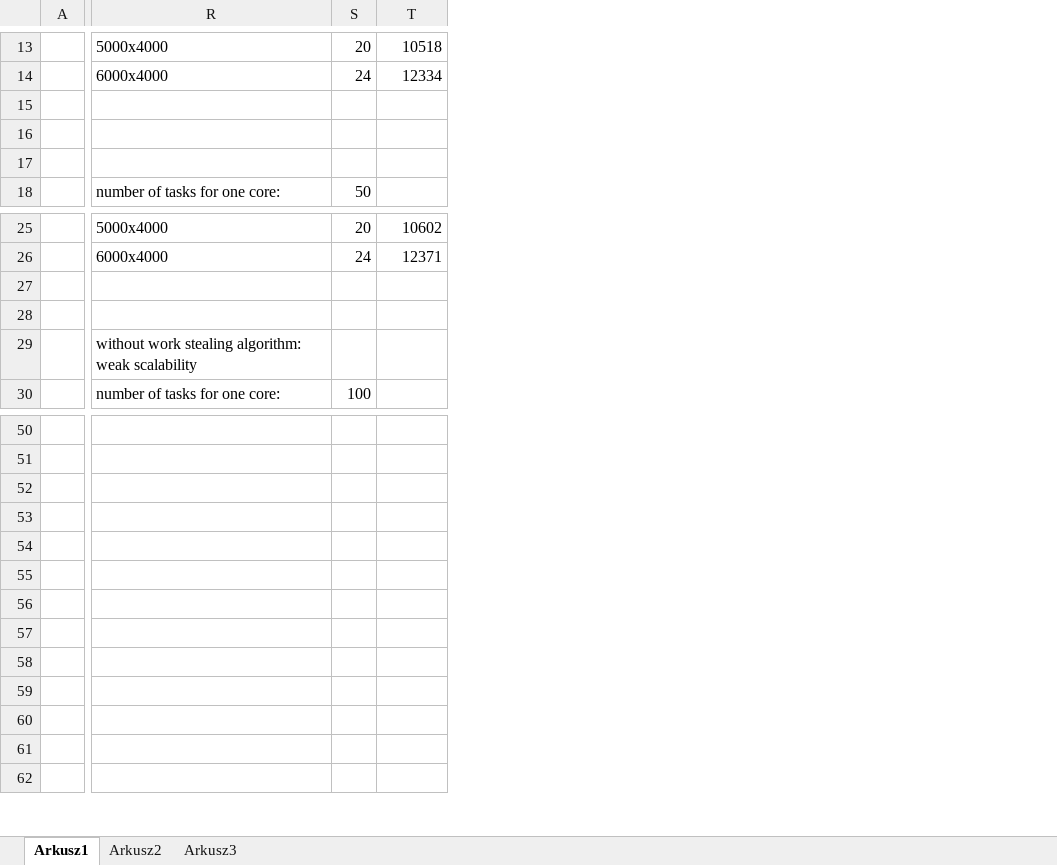
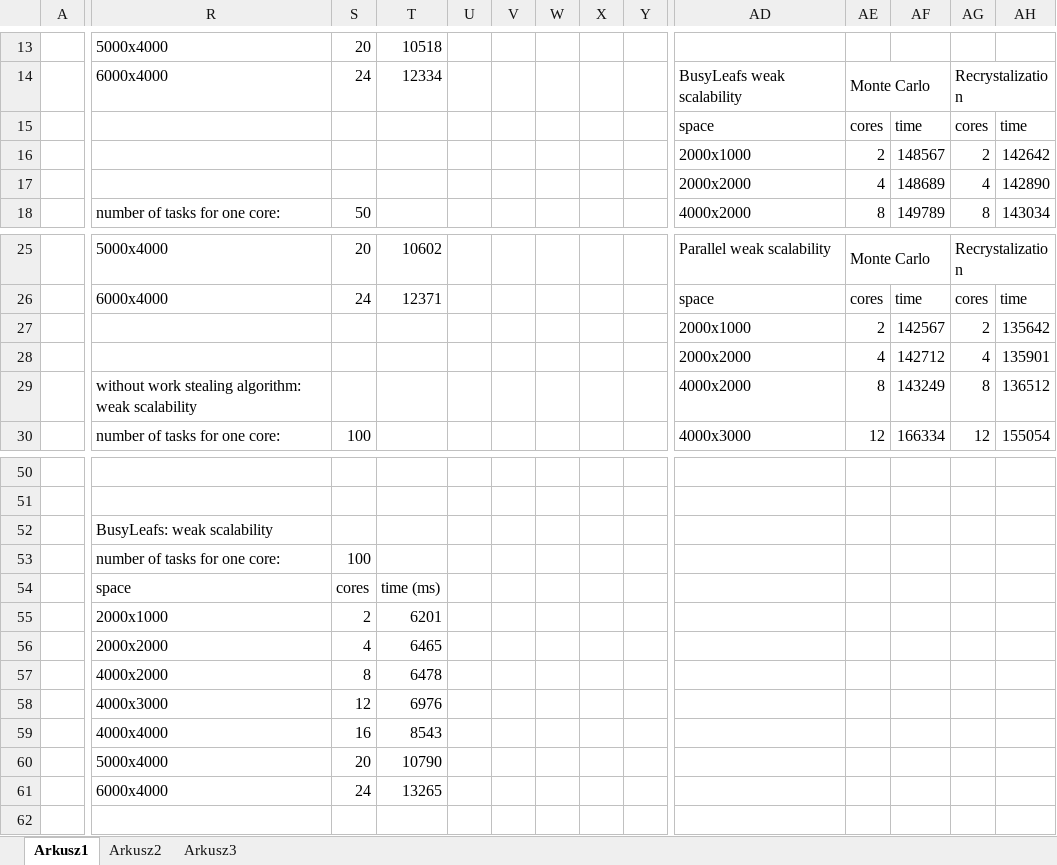
Before and after one commit to dhudomiet/praca_magisterska, an Excel workbook: pomiary grain grow.xlsx, sheet Arkusz1, drawn as a sheet; only a part is shown, gaps mark what is left out; values as stored, in another font and other column widths than the file's, no borders; charts and pictures not drawn; removed rows and columns are numbered as before the commit, all else as after; rows hold the shown columns only; the diff covers the shown part only; the diff names each change by its address in the sheet, - before the commit and + after, or states it on an @@ line.

```diff
--- a/pomiary grain grow.xlsx (sheet Arkusz1)
+++ b/pomiary grain grow.xlsx (sheet Arkusz1)
+column U, empty
+column V, empty
+column W, empty
+column X, empty
+column Y, empty
+column AD, rows 14-18: BusyLeafs weak scalability | space | 2000x1000 | 2000x2000 | 4000x2000; rows 25-30: Parallel weak scalability | space | 2000x1000 | 2000x2000 | 4000x2000 | 4000x3000
+column AE, rows 14-18: Monte Carlo | cores | 2 | 4 | 8; rows 25-30: Monte Carlo | cores | 2 | 4 | 8 | 12
+column AF, rows 15-18: time | 148567 | 148689 | 149789; rows 26-30: time | 142567 | 142712 | 143249 | 166334
+column AG, rows 14-18: Recrystalization | cores | 2 | 4 | 8; rows 25-30: Recrystalization | cores | 2 | 4 | 8 | 12
+column AH, rows 15-18: time | 142642 | 142890 | 143034; rows 26-30: time | 135642 | 135901 | 136512 | 155054
-row 15: (empty)
+row 15:  |  |  |  |  |  |  |  |  | space | cores | time | cores | time
-row 16: (empty)
+row 16:  |  |  |  |  |  |  |  |  | 2000x1000 | 2 | 148567 | 2 | 142642
-row 17: (empty)
+row 17:  |  |  |  |  |  |  |  |  | 2000x2000 | 4 | 148689 | 4 | 142890
-row 27: (empty)
+row 27:  |  |  |  |  |  |  |  |  | 2000x1000 | 2 | 142567 | 2 | 135642
-row 28: (empty)
+row 28:  |  |  |  |  |  |  |  |  | 2000x2000 | 4 | 142712 | 4 | 135901
-R52: (empty)
+R52: BusyLeafs: weak scalability
-R53: (empty)
+R53: number of tasks for one core:
-S53: (empty)
+S53: 100
-R54: (empty)
+R54: space
-S54: (empty)
+S54: cores
-T54: (empty)
+T54: time (ms)
-R55: (empty)
+R55: 2000x1000
-S55: (empty)
+S55: 2
-T55: (empty)
+T55: 6201
-R56: (empty)
+R56: 2000x2000
-S56: (empty)
+S56: 4
-T56: (empty)
+T56: 6465
-R57: (empty)
+R57: 4000x2000
-S57: (empty)
+S57: 8
-T57: (empty)
+T57: 6478
-R58: (empty)
+R58: 4000x3000
-S58: (empty)
+S58: 12
-T58: (empty)
+T58: 6976
-row 59: (empty)
+row 59:  | 4000x4000 | 16 | 8543
-row 60: (empty)
+row 60:  | 5000x4000 | 20 | 10790
-row 61: (empty)
+row 61:  | 6000x4000 | 24 | 13265
```
Also changed, not shown: 4 added columns elsewhere in this sheet, charts or pictures, 1 other file.
